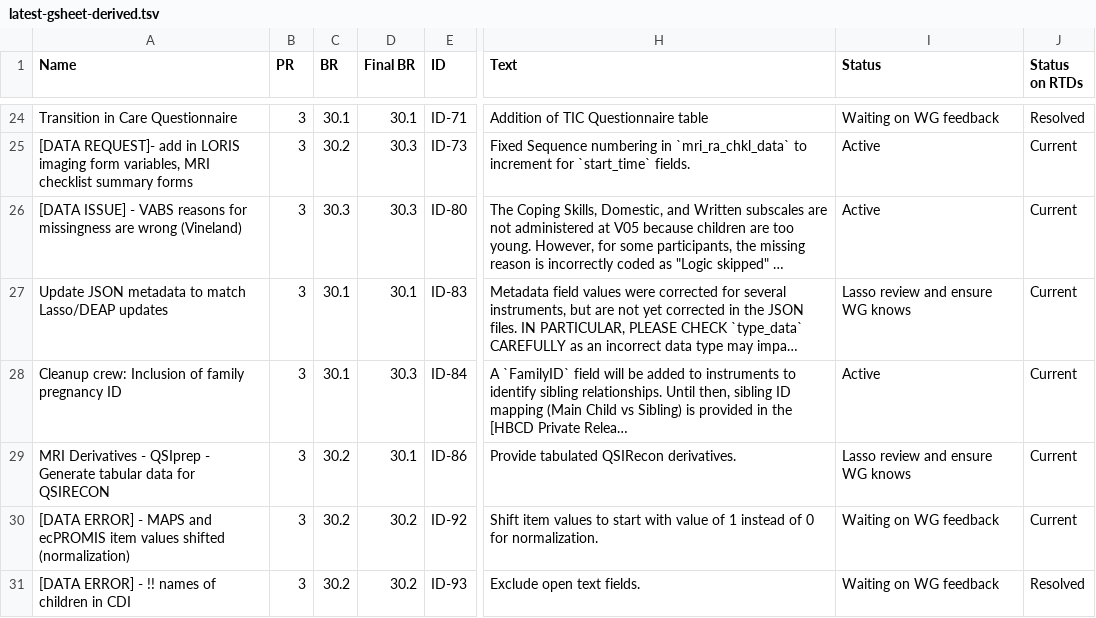
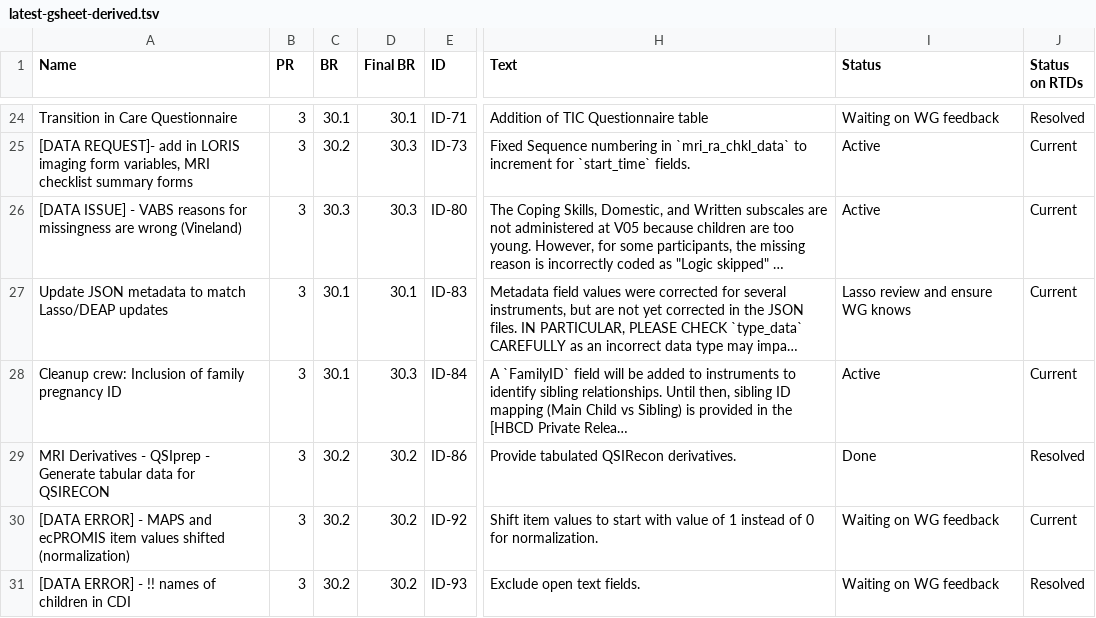
Before and after one commit to DCAN-Labs/hbcd-docs-internal, a TSV file: tools/data/latest-gsheet-derived.tsv, drawn as a sheet; only a part is shown, gaps mark what is left out; long unchanged cells end in …; the diff names each change by its address in the sheet, - before the commit and + after, or states it on an @@ line.

Commit message:
update KI status

```diff
--- a/tools/data/latest-gsheet-derived.tsv
+++ b/tools/data/latest-gsheet-derived.tsv
-D29 (Final BR): 30.1
+D29 (Final BR): 30.2
-I29 (Status): Lasso review and ensure WG knows
+I29 (Status): Done
-J29 (Status on RTDs): Current
+J29 (Status on RTDs): Resolved
```
Also changed, not shown: 1 other file.
